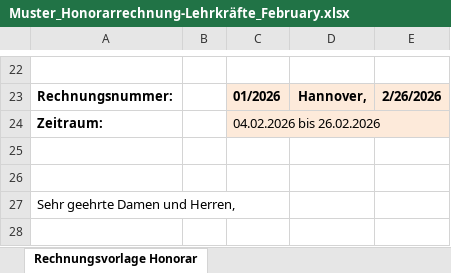
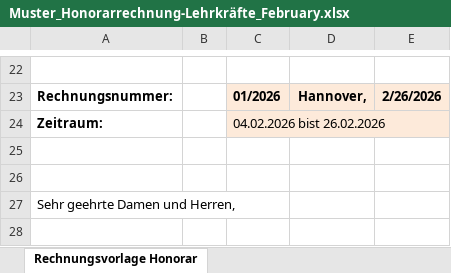
Before and after one commit to DominikHshBis/Kalender_pro_beruf, an Excel workbook: Muster_Honorarrechnung-Lehrkräfte_February.xlsx, sheet Rechnungsvorlage Honorar, drawn as a sheet; only a part is shown, gaps mark what is left out; values as stored, in another font and other column widths than the file's, no borders; the diff names each change by its address in the sheet, - before the commit and + after, or states it on an @@ line.

```diff
--- a/Muster_Honorarrechnung-Lehrkräfte_February.xlsx (sheet Rechnungsvorlage Honorar)
+++ b/Muster_Honorarrechnung-Lehrkräfte_February.xlsx (sheet Rechnungsvorlage Honorar)
-C24: 04.02.2026 bis 26.02.2026
+C24: 04.02.2026 bist 26.02.2026
```
Also changed, not shown: 2 other files.
